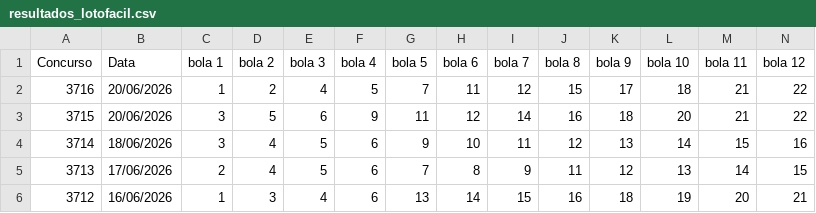
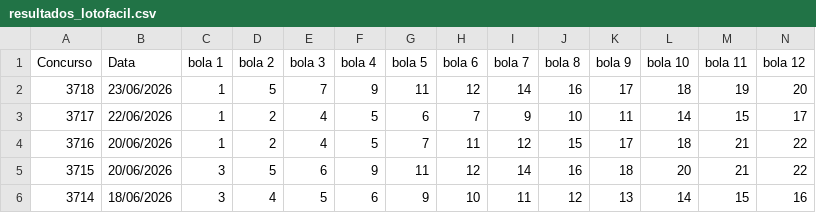
Before and after one commit to PedroAntico/Fauna---Loterias, a CSV file: resultados_lotofacil.csv, drawn as a sheet; only a part is shown; the shorter side is filled out with more unchanged rows; rows hold the shown columns only; the diff names each change by its address in the sheet, - before the commit and + after, or states it on an @@ line.

Commit message:
Update resultados_lotofacil.csv

```diff
--- a/resultados_lotofacil.csv
+++ b/resultados_lotofacil.csv
+row 2: 3718 | 23/06/2026 | 1 | 5 | 7 | 9 | 11 | 12 | 14 | 16 | 17 | 18 | 19 | 20
+row 3: 3717 | 22/06/2026 | 1 | 2 | 4 | 5 | 6 | 7 | 9 | 10 | 11 | 14 | 15 | 17
```
